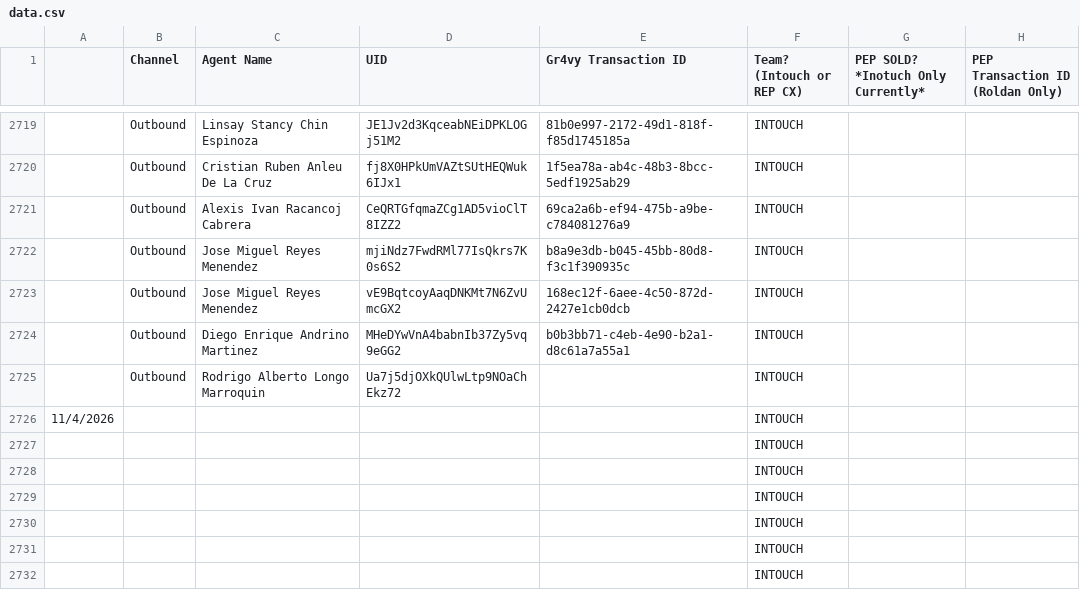
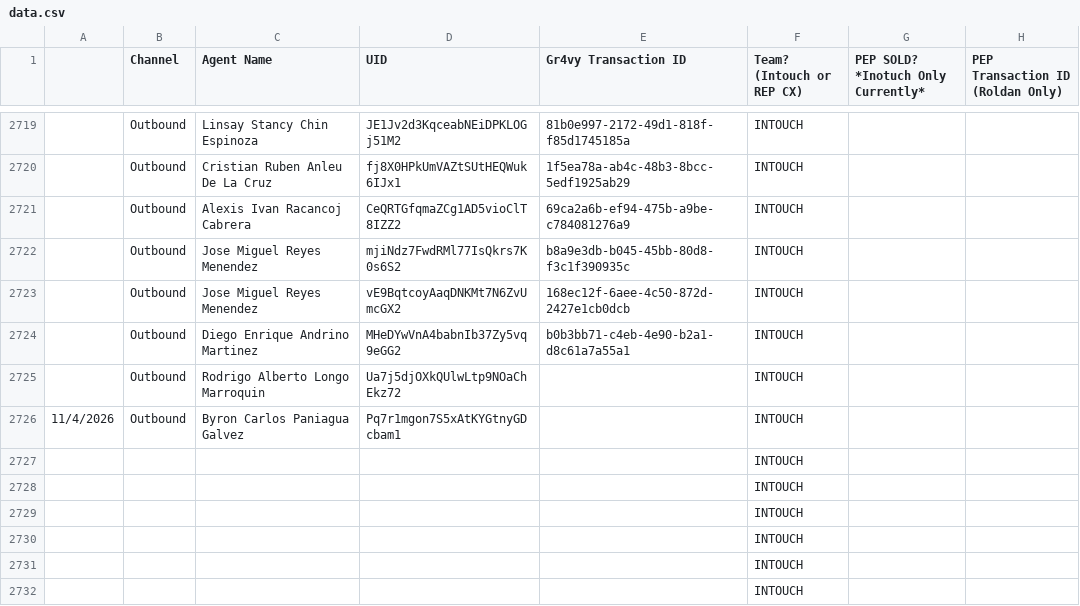
Before and after one commit to joshuawagner-create/leaderboard-data, a CSV file: data.csv, drawn as a sheet; only a part is shown, gaps mark what is left out.

Commit message:
Update leaderboard data 2026-11-04T13:24:15.914Z

```diff
--- a/data.csv
+++ b/data.csv
@@ -2725,3 +2725,3 @@
 ,Outbound,Rodrigo Alberto Longo Marroquin,Ua7j5djOXkQUlwLtp9NOaChEkz72,,INTOUCH,,
-11/4/2026,,,,,INTOUCH,,
+11/4/2026,Outbound,Byron Carlos Paniagua Galvez,Pq7r1mgon7S5xAtKYGtnyGDcbam1,,INTOUCH,,
 ,,,,,INTOUCH,,
```
